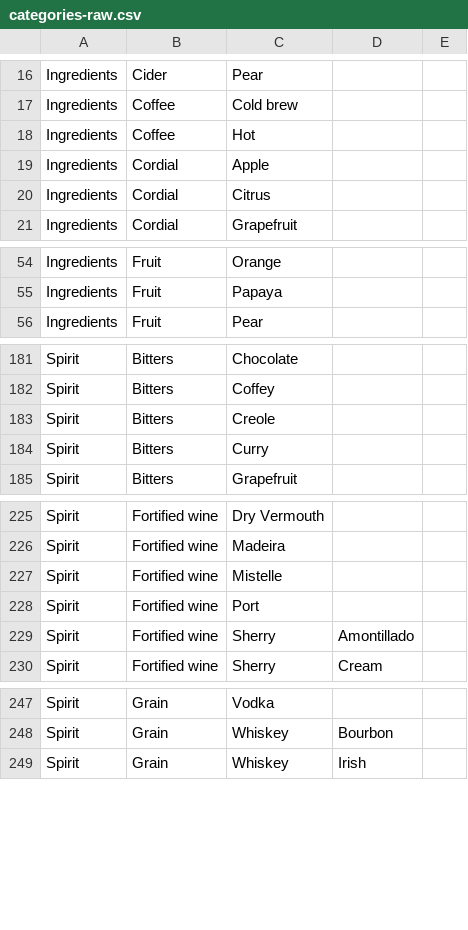
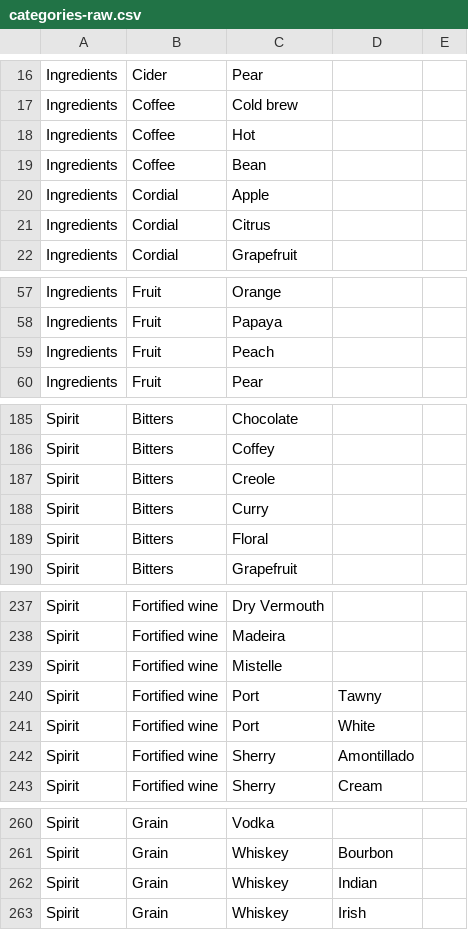
Before and after one commit to adamsome/lqr, a CSV file: scripts/categories-raw.csv, drawn as a sheet; only a part is shown, gaps mark what is left out; the diff covers the shown part only.

```diff
--- a/scripts/categories-raw.csv
+++ b/scripts/categories-raw.csv
@@ -18,2 +18,3 @@ Ingredients,Coffee,Cold brew,,
 Ingredients,Coffee,Hot,,
+Ingredients,Coffee,Bean,,
 Ingredients,Cordial,Apple,,
@@ -55,2 +58,3 @@ Ingredients,Fruit,Orange,,
 Ingredients,Fruit,Papaya,,
+Ingredients,Fruit,Peach,,
 Ingredients,Fruit,Pear,,
@@ -184,2 +188,3 @@ Spirit,Bitters,Creole,,
 Spirit,Bitters,Curry,,
+Spirit,Bitters,Floral,,
 Spirit,Bitters,Grapefruit,,
@@ -227,3 +239,4 @@ Spirit,Fortified wine,Madeira,,
 Spirit,Fortified wine,Mistelle,,
-Spirit,Fortified wine,Port,,
+Spirit,Fortified wine,Port,Tawny,
+Spirit,Fortified wine,Port,White,
 Spirit,Fortified wine,Sherry,Amontillado,
@@ -248,2 +261,3 @@ Spirit,Grain,Vodka,,
 Spirit,Grain,Whiskey,Bourbon,
+Spirit,Grain,Whiskey,Indian,
 Spirit,Grain,Whiskey,Irish,
```
Also changed, not shown: 10 added rows and 3 edited cells elsewhere in this file, 6 other files.
